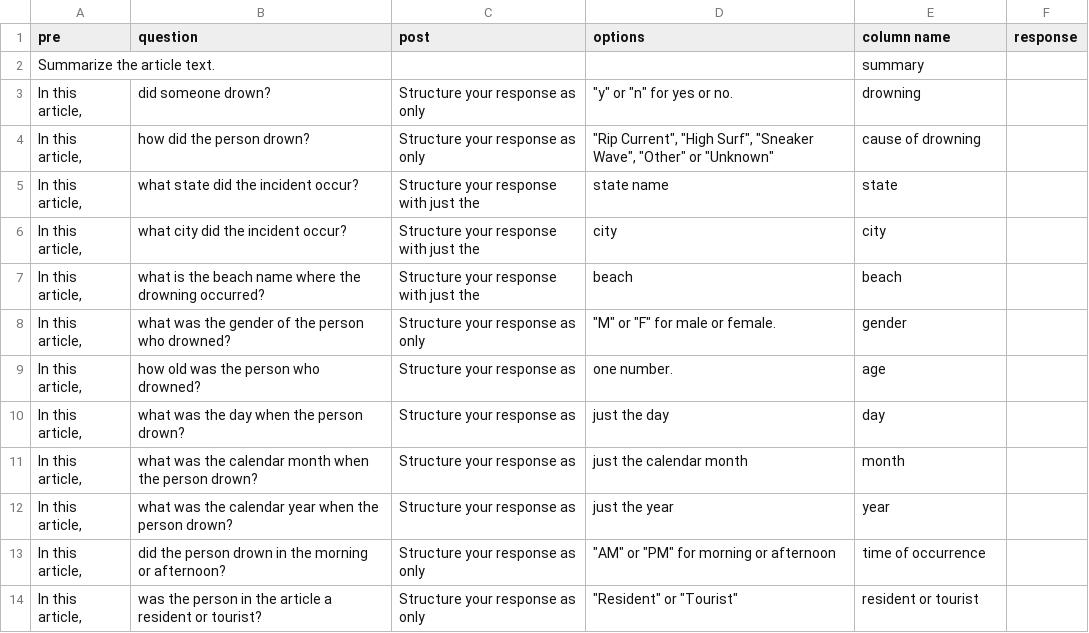
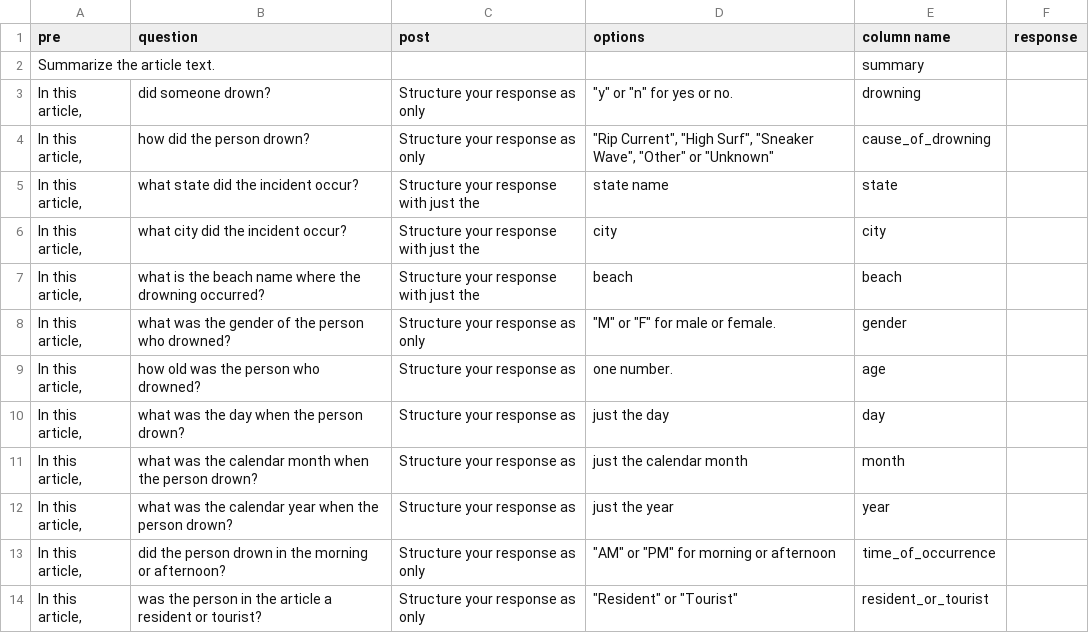
Before and after one commit to GeospatialCentroid/rip-current, a CSV file: questions.csv, drawn as a sheet.

```diff
--- a/questions.csv
+++ b/questions.csv
@@ -3,3 +3,3 @@ Summarize the article text.,,,,summary,
 "In this article,", did someone drown?,Structure your response as only,"""y"" or ""n"" for yes or no.",drowning,
-"In this article,",how did the person drown?,Structure your response as only,"""Rip Current"", ""High Surf"", ""Sneaker Wave"", ""Other"" or ""Unknown""",cause of drowning,
+"In this article,",how did the person drown?,Structure your response as only,"""Rip Current"", ""High Surf"", ""Sneaker Wave"", ""Other"" or ""Unknown""",cause_of_drowning,
 "In this article,",what state did the incident occur? ,Structure your response with just the,state name,state,
@@ -12,3 +12,3 @@ Summarize the article text.,,,,summary,
 "In this article,",what was the calendar year when the person drown? ,Structure your response as,just the year,year,
-"In this article,",did the person drown in the morning or afternoon? ,Structure your response as only,"""AM"" or ""PM"" for morning or afternoon",time of occurrence,
-"In this article,",was the person in the article a resident or tourist?,Structure your response as only,"""Resident"" or ""Tourist""",resident or tourist,
+"In this article,",did the person drown in the morning or afternoon? ,Structure your response as only,"""AM"" or ""PM"" for morning or afternoon",time_of_occurrence,
+"In this article,",was the person in the article a resident or tourist?,Structure your response as only,"""Resident"" or ""Tourist""",resident_or_tourist,
```
Also changed, not shown: rip_current_articles.csv, 4 other files.
